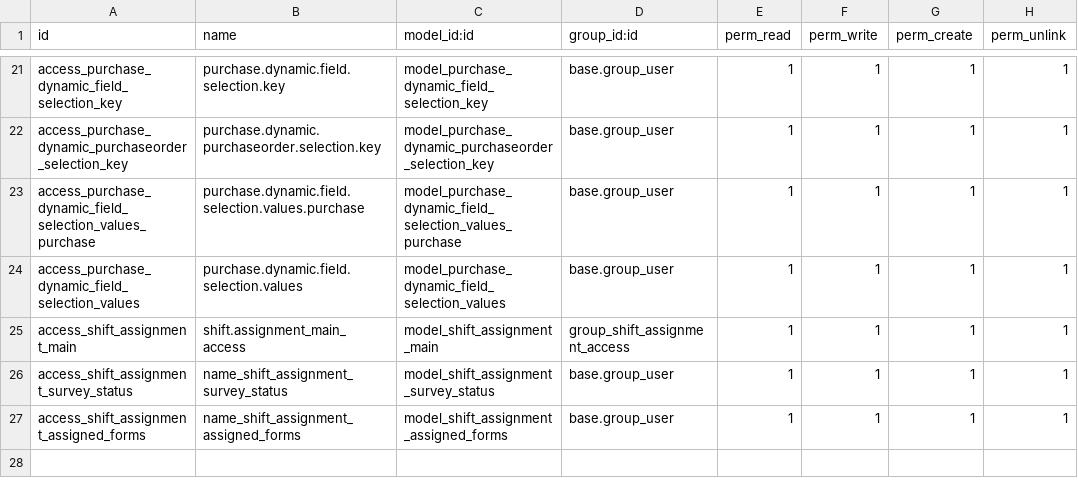
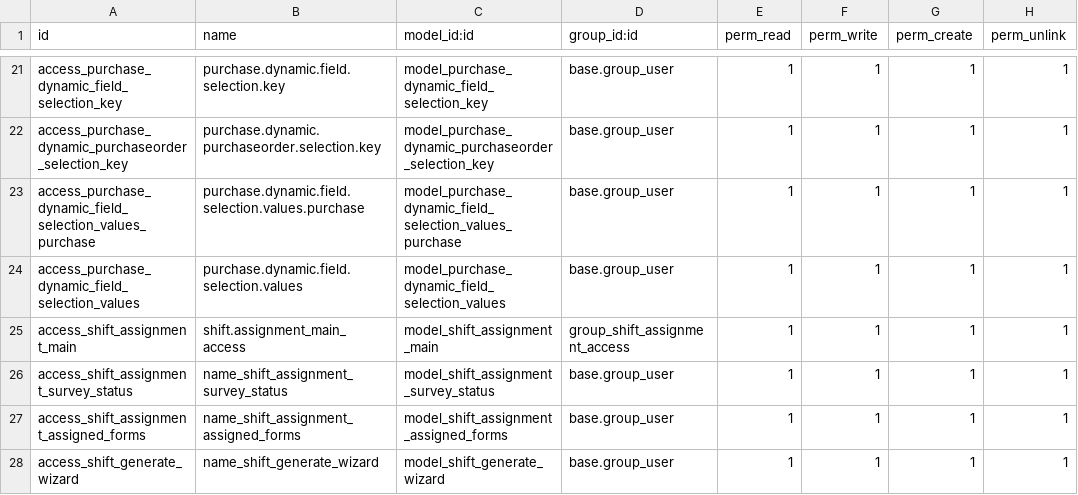
Before and after one commit to smsibghatullah/custom_inventory, a CSV file: custom_inventory/security/ir.model.access.csv, drawn as a sheet; only a part is shown, gaps mark what is left out; the diff names each change by its address in the sheet, - before the commit and + after, or states it on an @@ line.

```diff
--- a/custom_inventory/security/ir.model.access.csv
+++ b/custom_inventory/security/ir.model.access.csv
+row 28: access_shift_generate_wizard | name_shift_generate_wizard | model_shift_generate_wizard | base.group_user | 1 | 1 | 1 | 1
```
Also changed, not shown: 2 other files.
